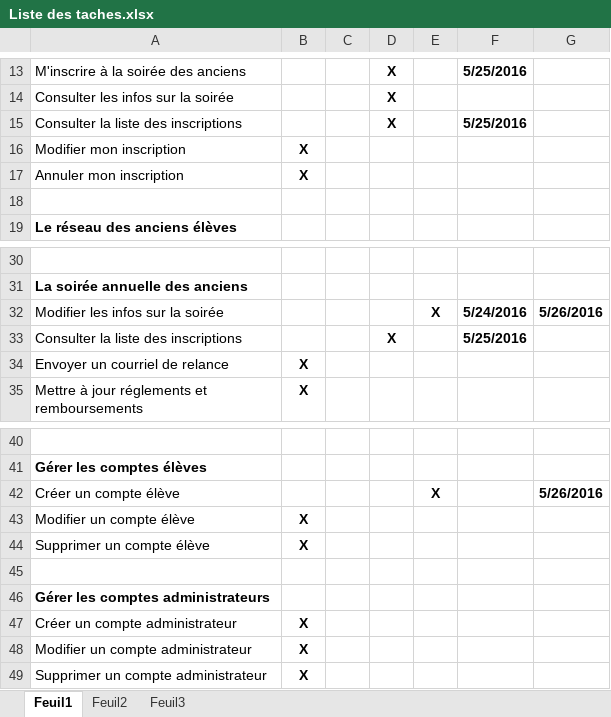
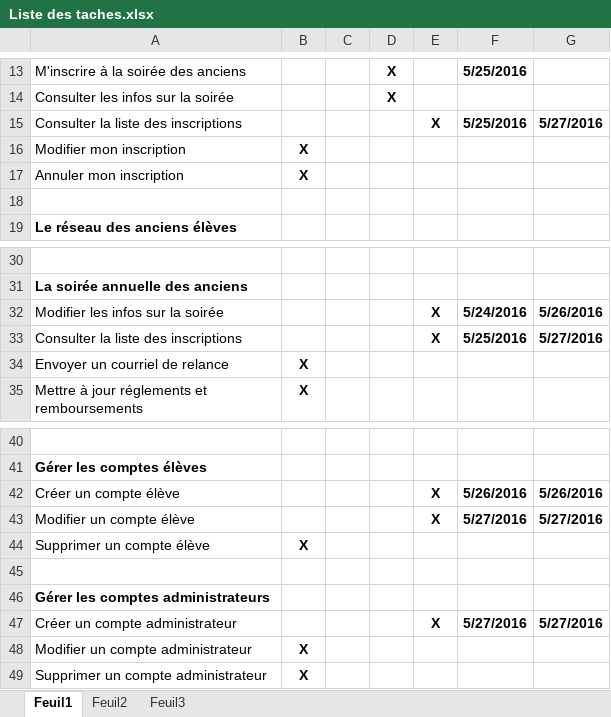
Before and after one commit to delasalle-sio-jim/dls.btsinfo.ae, an Excel workbook: documents/Liste des taches.xlsx, sheet Feuil1, drawn as a sheet; only a part is shown, gaps mark what is left out; values as stored, in another font and other column widths than the file's, no borders; removed rows and columns are numbered as before the commit, all else as after; the diff names each change by its address in the sheet, - before the commit and + after, or states it on an @@ line.

Commit message:
Améliorations et finitions des vues "VoirListeInscrits" pour la partie anciens élèves et administrateur. Modification de la classe DAO et son test, de la classe Inscription et son test, de la page index (ajout de VoirListeInscritsEleve et Admin) ainsi que les vues et contrôleurs "CreerMonInscription"

```diff
--- a/documents/Liste des taches.xlsx (sheet Feuil1)
+++ b/documents/Liste des taches.xlsx (sheet Feuil1)
-D15: X
+D15: (empty)
-E15: (empty)
+E15: X
-G15: (empty)
+G15: 5/27/2016
-D33: X
+D33: (empty)
-E33: (empty)
+E33: X
-G33: (empty)
+G33: 5/27/2016
-F42: (empty)
+F42: 5/26/2016
-row 43: Modifier un compte élève | X
+row 43: Modifier un compte élève |  |  |  | X | 5/27/2016 | 5/27/2016
-row 47: Créer un compte administrateur | X
+row 47: Créer un compte administrateur |  |  |  | X | 5/27/2016 | 5/27/2016
```
Also changed, not shown: 16 other files.
